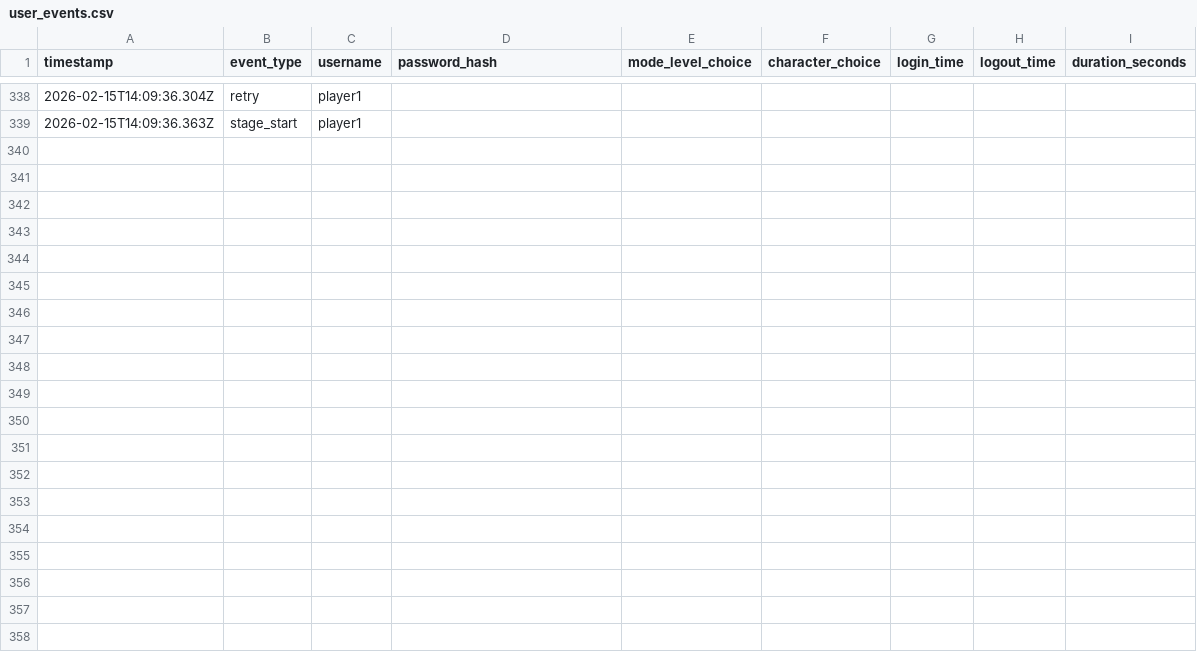
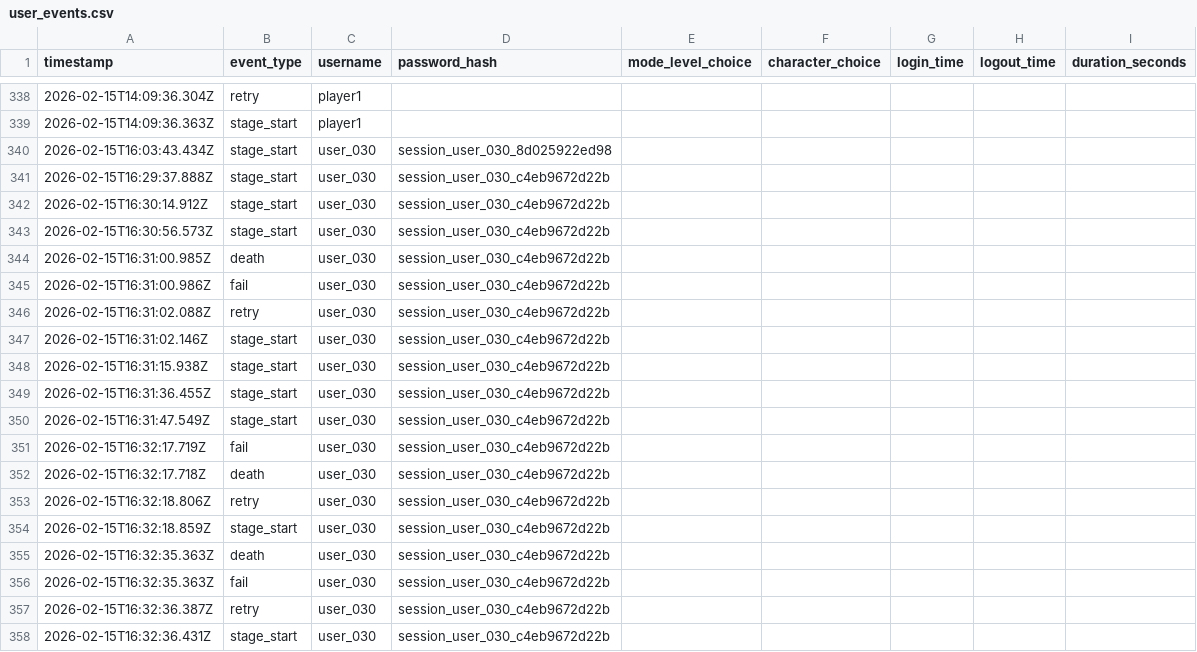
Before and after one commit to ivysone/The-Big-Beautiful-Project, a CSV file: data/user_events.csv, drawn as a sheet; only a part is shown, gaps mark what is left out.

```diff
--- a/data/user_events.csv
+++ b/data/user_events.csv
@@ -339 +339,20 @@ timestamp,event_type,username,password_hash,mode_level_choice,character_choice,l
 2026-02-15T14:09:36.363Z,stage_start,player1,,,,,,
+2026-02-15T16:03:43.434Z,stage_start,user_030,session_user_030_8d025922ed98,,,,,,
+2026-02-15T16:29:37.888Z,stage_start,user_030,session_user_030_c4eb9672d22b,,,,,,
+2026-02-15T16:30:14.912Z,stage_start,user_030,session_user_030_c4eb9672d22b,,,,,,
+2026-02-15T16:30:56.573Z,stage_start,user_030,session_user_030_c4eb9672d22b,,,,,,
+2026-02-15T16:31:00.985Z,death,user_030,session_user_030_c4eb9672d22b,,,,,,
+2026-02-15T16:31:00.986Z,fail,user_030,session_user_030_c4eb9672d22b,,,,,,
+2026-02-15T16:31:02.088Z,retry,user_030,session_user_030_c4eb9672d22b,,,,,,
+2026-02-15T16:31:02.146Z,stage_start,user_030,session_user_030_c4eb9672d22b,,,,,,
+2026-02-15T16:31:15.938Z,stage_start,user_030,session_user_030_c4eb9672d22b,,,,,,
+2026-02-15T16:31:36.455Z,stage_start,user_030,session_user_030_c4eb9672d22b,,,,,,
+2026-02-15T16:31:47.549Z,stage_start,user_030,session_user_030_c4eb9672d22b,,,,,,
+2026-02-15T16:32:17.719Z,fail,user_030,session_user_030_c4eb9672d22b,,,,,,
+2026-02-15T16:32:17.718Z,death,user_030,session_user_030_c4eb9672d22b,,,,,,
+2026-02-15T16:32:18.806Z,retry,user_030,session_user_030_c4eb9672d22b,,,,,,
+2026-02-15T16:32:18.859Z,stage_start,user_030,session_user_030_c4eb9672d22b,,,,,,
+2026-02-15T16:32:35.363Z,death,user_030,session_user_030_c4eb9672d22b,,,,,,
+2026-02-15T16:32:35.363Z,fail,user_030,session_user_030_c4eb9672d22b,,,,,,
+2026-02-15T16:32:36.387Z,retry,user_030,session_user_030_c4eb9672d22b,,,,,,
+2026-02-15T16:32:36.431Z,stage_start,user_030,session_user_030_c4eb9672d22b,,,,,,
```
Also changed, not shown: 21 other files.
